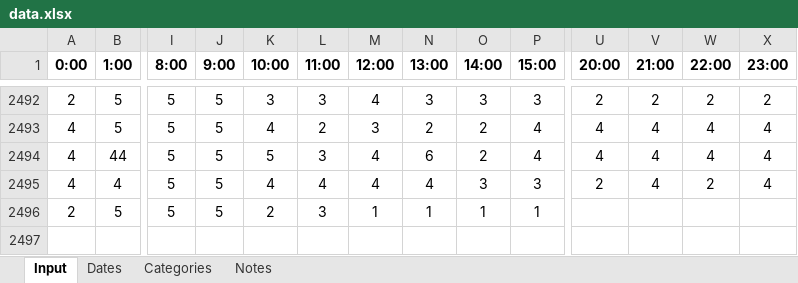
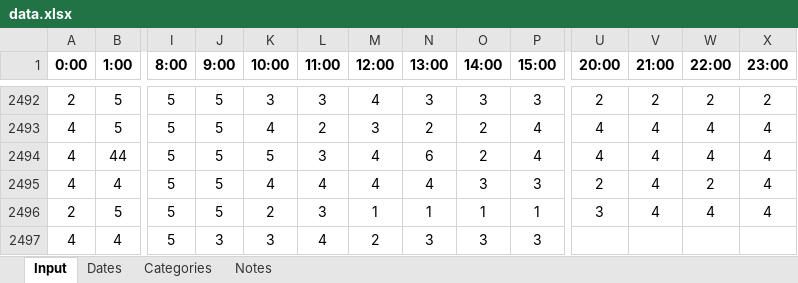
Before and after one commit to tzhg/tzhg.github.io, an Excel workbook: projects/every-hour/data/data.xlsx, sheet Input, drawn as a sheet; only a part is shown, gaps mark what is left out; values as stored, in another font and other column widths than the file's, no borders; conditional formats not drawn; rows hold the shown columns only; the diff names each change by its address in the sheet, - before the commit and + after, or states it on an @@ line.

Commit message:
every-hour: Adjust design

```diff
--- a/projects/every-hour/data/data.xlsx (sheet Input)
+++ b/projects/every-hour/data/data.xlsx (sheet Input)
-U2496 (20:00): (empty)
+U2496 (20:00): 3
-V2496 (21:00): (empty)
+V2496 (21:00): 4
-W2496 (22:00): (empty)
+W2496 (22:00): 4
-X2496 (23:00): (empty)
+X2496 (23:00): 4
+row 2497: 4 | 4 | 5 | 3 | 3 | 4 | 2 | 3 | 3 | 3
```
Also changed, not shown: sheet Dates, 4 other files.
